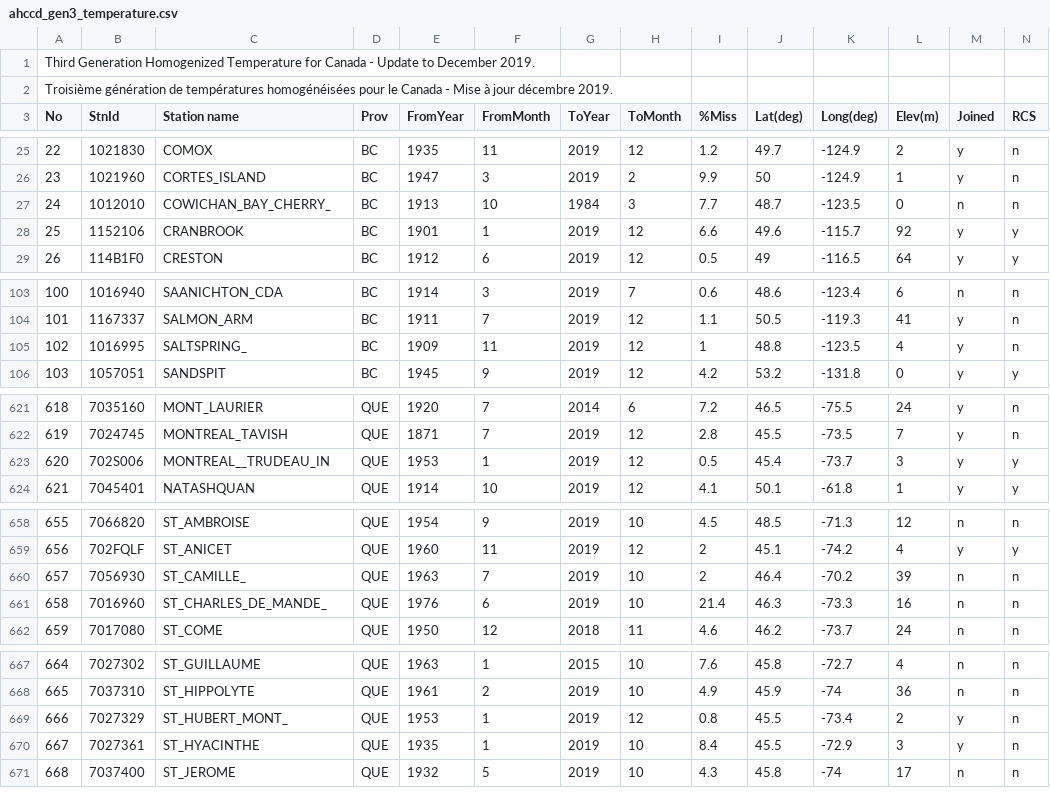
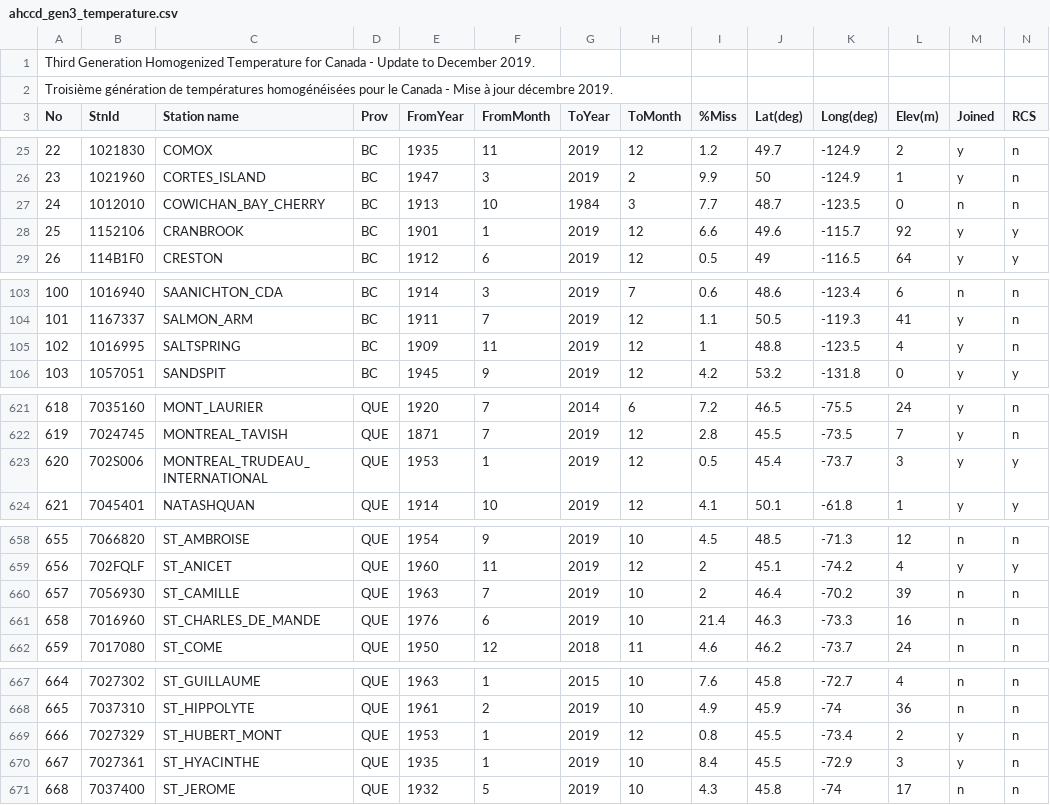
Before and after one commit to Ouranosinc/miranda, a CSV file: miranda/preprocess/configs/ahccd_gen3_temperature.csv, drawn as a sheet; only a part is shown, gaps mark what is left out; the diff covers the shown part only.

```diff
--- a/miranda/preprocess/configs/ahccd_gen3_temperature.csv
+++ b/miranda/preprocess/configs/ahccd_gen3_temperature.csv
@@ -26,3 +26,3 @@ No,StnId,Station name,Prov,FromYear,FromMonth,ToYear,ToMonth,%Miss,Lat(deg),Long
 23,1021960,CORTES_ISLAND,BC,1947,3,2019,2,9.9,50,-124.9,1,y,n
-24,1012010,COWICHAN_BAY_CHERRY_,BC,1913,10,1984,3,7.7,48.7,-123.5,0,n,n
+24,1012010,COWICHAN_BAY_CHERRY,BC,1913,10,1984,3,7.7,48.7,-123.5,0,n,n
 25,1152106,CRANBROOK,BC,1901,1,2019,12,6.6,49.6,-115.7,92,y,y
@@ -104,3 +104,3 @@ No,StnId,Station name,Prov,FromYear,FromMonth,ToYear,ToMonth,%Miss,Lat(deg),Long
 101,1167337,SALMON_ARM,BC,1911,7,2019,12,1.1,50.5,-119.3,41,y,n
-102,1016995,SALTSPRING_,BC,1909,11,2019,12,1,48.8,-123.5,4,y,n
+102,1016995,SALTSPRING,BC,1909,11,2019,12,1,48.8,-123.5,4,y,n
 103,1057051,SANDSPIT,BC,1945,9,2019,12,4.2,53.2,-131.8,0,y,y
@@ -622,3 +622,3 @@ No,StnId,Station name,Prov,FromYear,FromMonth,ToYear,ToMonth,%Miss,Lat(deg),Long
 619,7024745,MONTREAL_TAVISH,QUE,1871,7,2019,12,2.8,45.5,-73.5,7,y,n
-620,702S006,MONTREAL__TRUDEAU_IN,QUE,1953,1,2019,12,0.5,45.4,-73.7,3,y,y
+620,702S006,MONTREAL_TRUDEAU_INTERNATIONAL,QUE,1953,1,2019,12,0.5,45.4,-73.7,3,y,y
 621,7045401,NATASHQUAN,QUE,1914,10,2019,12,4.1,50.1,-61.8,1,y,y
@@ -659,4 +659,4 @@ No,StnId,Station name,Prov,FromYear,FromMonth,ToYear,ToMonth,%Miss,Lat(deg),Long
 656,702FQLF,ST_ANICET,QUE,1960,11,2019,12,2,45.1,-74.2,4,y,y
-657,7056930,ST_CAMILLE_,QUE,1963,7,2019,10,2,46.4,-70.2,39,n,n
-658,7016960,ST_CHARLES_DE_MANDE_,QUE,1976,6,2019,10,21.4,46.3,-73.3,16,n,n
+657,7056930,ST_CAMILLE,QUE,1963,7,2019,10,2,46.4,-70.2,39,n,n
+658,7016960,ST_CHARLES_DE_MANDE,QUE,1976,6,2019,10,21.4,46.3,-73.3,16,n,n
 659,7017080,ST_COME,QUE,1950,12,2018,11,4.6,46.2,-73.7,24,n,n
@@ -668,3 +668,3 @@ No,StnId,Station name,Prov,FromYear,FromMonth,ToYear,ToMonth,%Miss,Lat(deg),Long
 665,7037310,ST_HIPPOLYTE,QUE,1961,2,2019,10,4.9,45.9,-74,36,n,n
-666,7027329,ST_HUBERT_MONT_,QUE,1953,1,2019,12,0.8,45.5,-73.4,2,y,n
+666,7027329,ST_HUBERT_MONT,QUE,1953,1,2019,12,0.8,45.5,-73.4,2,y,n
 667,7027361,ST_HYACINTHE,QUE,1935,1,2019,10,8.4,45.5,-72.9,3,y,n
```
Also changed, not shown: 1 edited cell elsewhere in this file, 6 other files.
